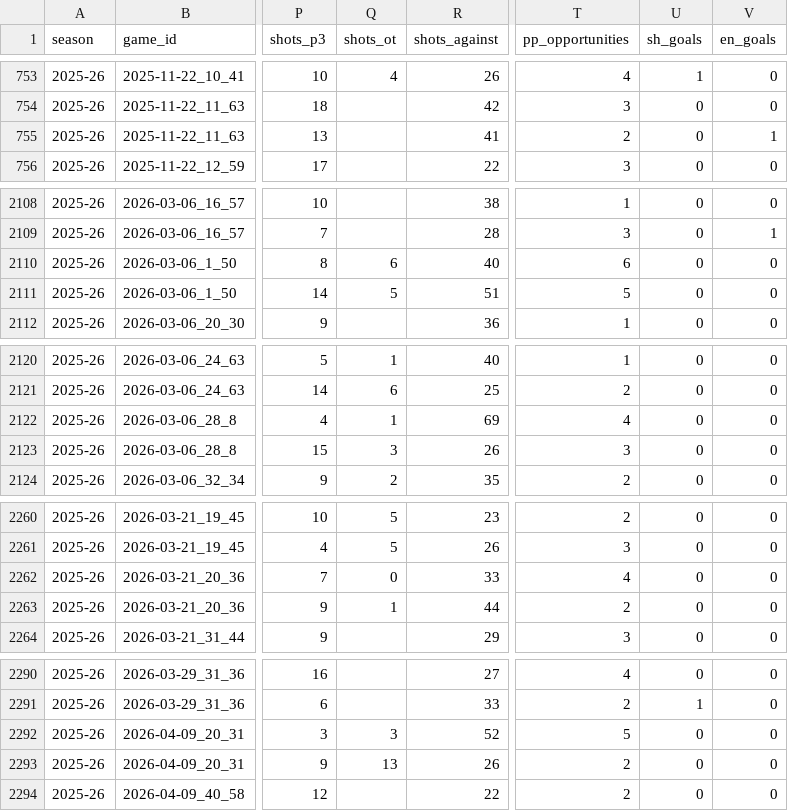
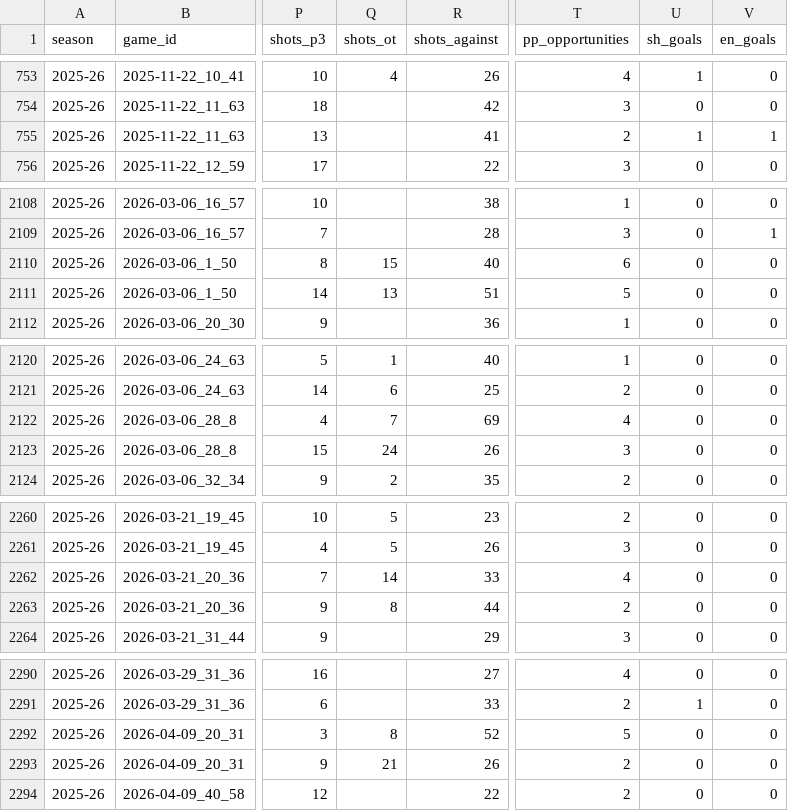
Before and after one commit to TrentRice/BUHockey_OpponentScoutingTool_MLModel, a CSV file: data/processed/chn/box_team_stats_2025_26.csv, drawn as a sheet; only a part is shown, gaps mark what is left out; the diff covers the shown part only; the diff names each change by its address in the sheet, - before the commit and + after, or states it on an @@ line.

```diff
--- a/data/processed/chn/box_team_stats_2025_26.csv
+++ b/data/processed/chn/box_team_stats_2025_26.csv
-U755 (sh_goals): 0
+U755 (sh_goals): 1
-Q2110 (shots_ot): 6
+Q2110 (shots_ot): 15
-Q2111 (shots_ot): 5
+Q2111 (shots_ot): 13
-Q2122 (shots_ot): 1
+Q2122 (shots_ot): 7
-Q2123 (shots_ot): 3
+Q2123 (shots_ot): 24
-Q2262 (shots_ot): 0
+Q2262 (shots_ot): 14
-Q2263 (shots_ot): 1
+Q2263 (shots_ot): 8
-Q2292 (shots_ot): 3
+Q2292 (shots_ot): 8
-Q2293 (shots_ot): 13
+Q2293 (shots_ot): 21
```
Also changed, not shown: 2 edited cells elsewhere in this file, data/processed/chn/box_team_stats_2021_22.csv, data/processed/chn/box_team_stats_2022_23.csv, 22 other files.
